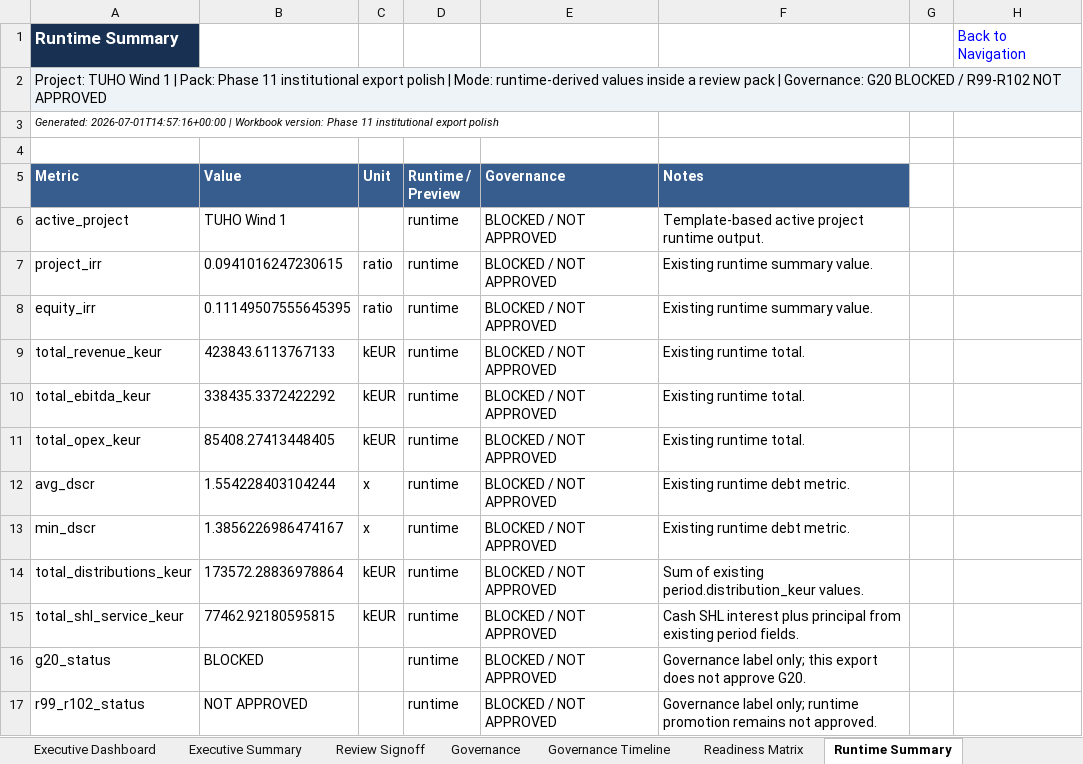
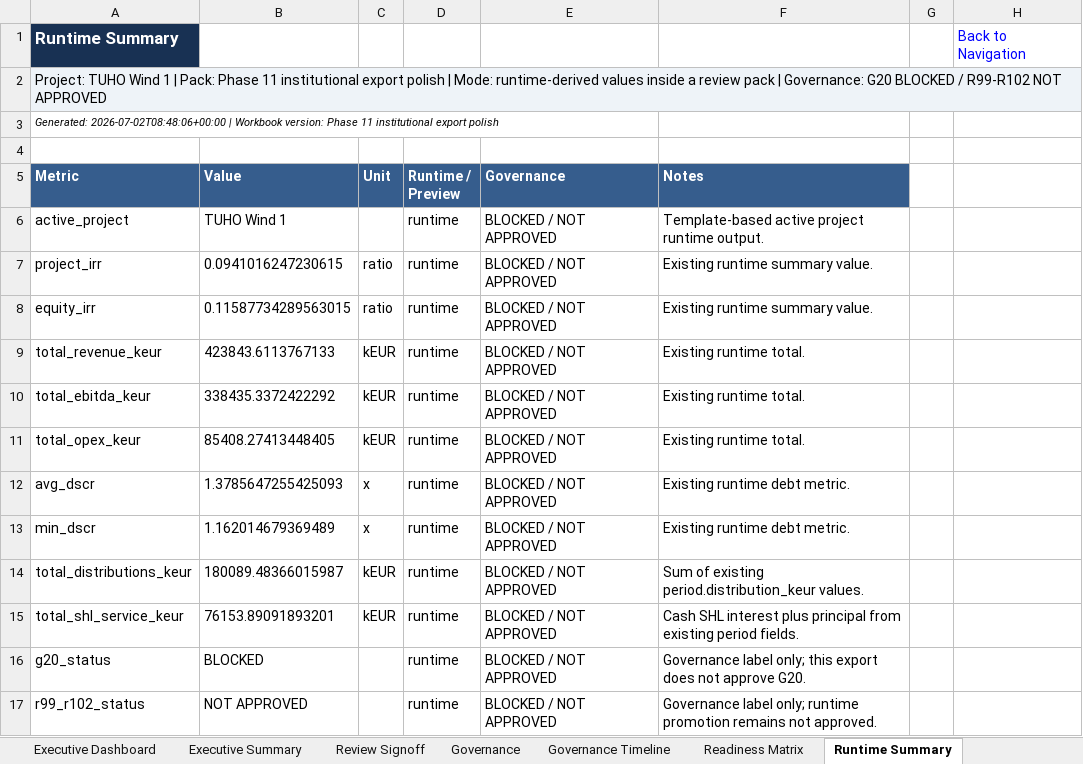
Before and after one commit to xofisamba/Finco1, an Excel workbook: reports/phase10_calibration_reconciliation_pack.xlsx, sheet Runtime Summary, drawn as a sheet; values as stored, in another font and other column widths than the file's, no borders; the diff names each change by its address in the sheet, - before the commit and + after, or states it on an @@ line.

```diff
--- a/reports/phase10_calibration_reconciliation_pack.xlsx (sheet Runtime Summary)
+++ b/reports/phase10_calibration_reconciliation_pack.xlsx (sheet Runtime Summary)
-A3 (Metric): Generated: 2026-07-01T14:57:16+00:00 | Workbook…
+A3 (Metric): Generated: 2026-07-02T08:48:06+00:00 | Workbook…
-B8 (Value): 0.11149507555645395
+B8 (Value): 0.11587734289563015
-B12 (Value): 1.554228403104244
+B12 (Value): 1.3785647255425093
-B13 (Value): 1.3856226986474167
+B13 (Value): 1.162014679369489
-B14 (Value): 173572.28836978864
+B14 (Value): 180089.48366015987
-B15 (Value): 77462.92180595815
+B15 (Value): 76153.89091893201
```
Also changed, not shown: sheet SHL Reconciliation, sheet Gap Register, sheet Cover, sheet Distributions Sponsor, sheet Returns Reconciliation, sheet Executive Summary, 6 more sheets, 9 other files.
